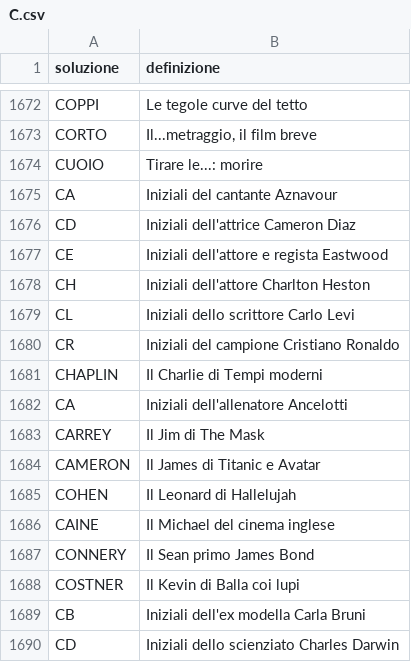
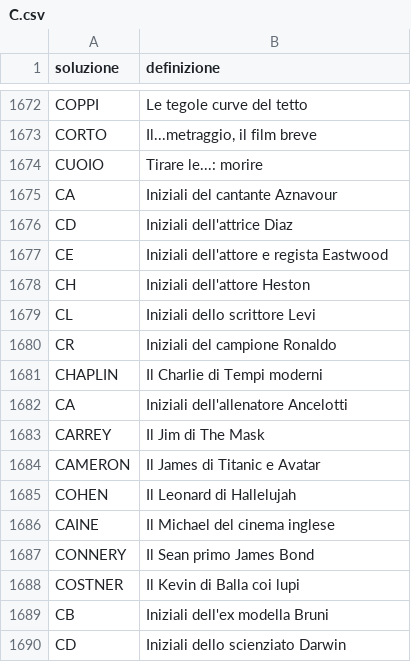
Before and after one commit to agea/cruciverba, a CSV file: voci/C.csv, drawn as a sheet; only a part is shown, gaps mark what is left out.

```diff
--- a/voci/C.csv
+++ b/voci/C.csv
@@ -1675,7 +1675,7 @@ CUOIO,Tirare le...: morire
 CA,Iniziali del cantante Aznavour
-CD,Iniziali dell'attrice Cameron Diaz
+CD,Iniziali dell'attrice Diaz
 CE,Iniziali dell'attore e regista Eastwood
-CH,Iniziali dell'attore Charlton Heston
-CL,Iniziali dello scrittore Carlo Levi
-CR,Iniziali del campione Cristiano Ronaldo
+CH,Iniziali dell'attore Heston
+CL,Iniziali dello scrittore Levi
+CR,Iniziali del campione Ronaldo
 CHAPLIN,Il Charlie di Tempi moderni
@@ -1688,3 +1688,3 @@ CONNERY,Il Sean primo James Bond
 COSTNER,Il Kevin di Balla coi lupi
-CB,Iniziali dell'ex modella Carla Bruni
-CD,Iniziali dello scienziato Charles Darwin
+CB,Iniziali dell'ex modella Bruni
+CD,Iniziali dello scienziato Darwin
```
Also changed, not shown: voci/A.csv, voci/B.csv, 12 other files.
